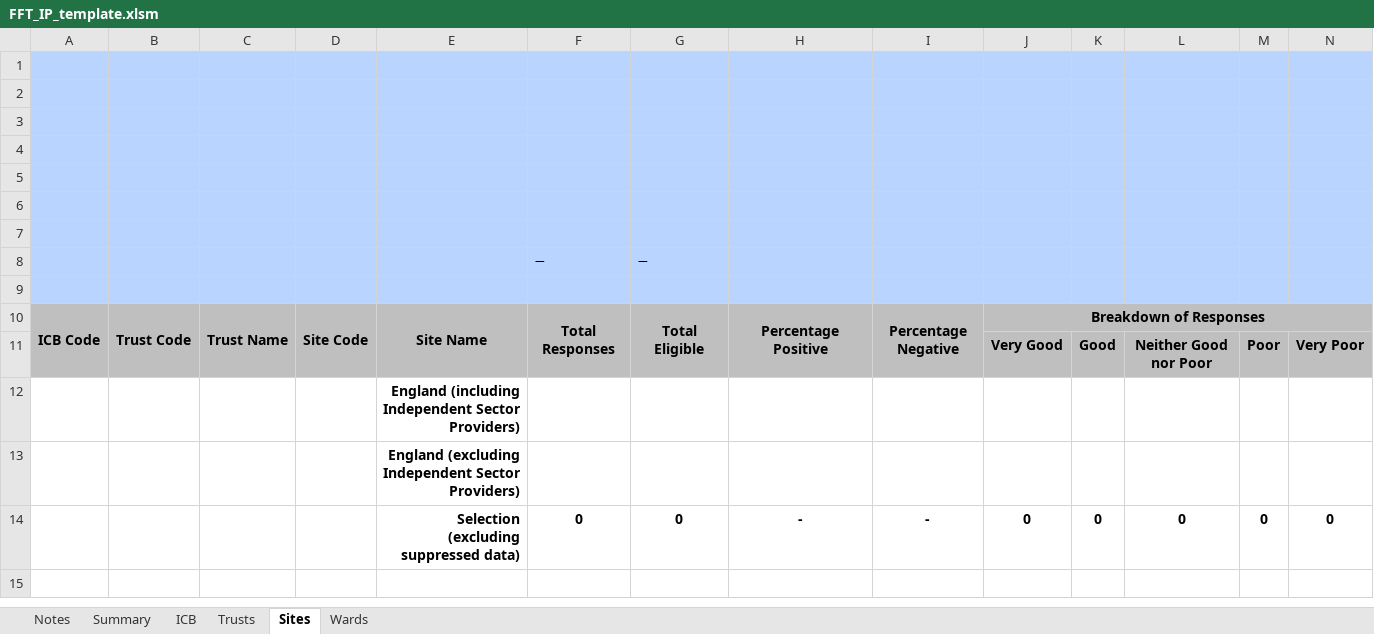
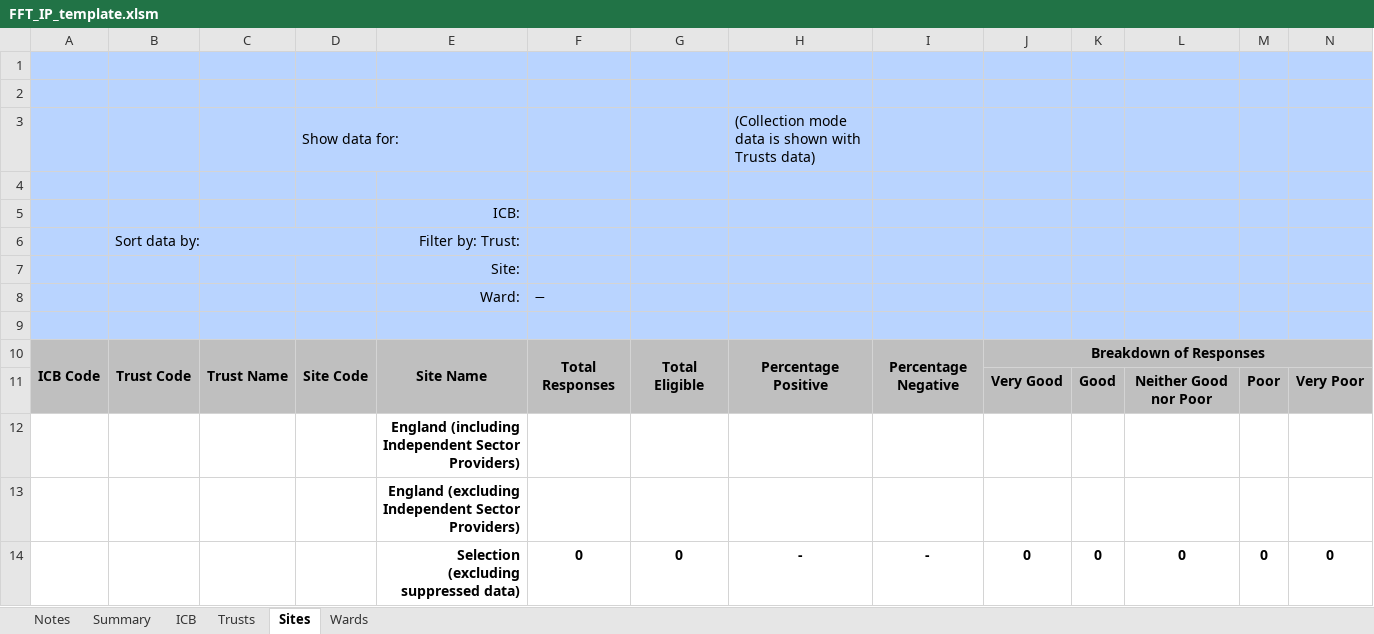
Before and after one commit to nhsengland/fft_pipeline, an Excel workbook: data/inputs/templates/FFT_IP_template.xlsm, sheet Sites, drawn as a sheet; only a part is shown; values as stored, in another font and other column widths than the file's, no borders; charts and pictures not drawn; removed rows and columns are numbered as before the commit, all else as after; rows hold the shown columns only; the diff names each change by its address in the sheet, - before the commit and + after, or states it on an @@ line.

```diff
--- a/data/inputs/templates/FFT_IP_template.xlsm (sheet Sites)
+++ b/data/inputs/templates/FFT_IP_template.xlsm (sheet Sites)
+row 3:  |  |  | Show data for: |  |  |  | (Collection mode data is shown with Trusts data)
-E5: (empty)
+E5: ICB:
-row 6: (empty)
+row 6:  | Sort data by: |  |  | Filter by: Trust:
+B6:D6 merged
-E7: (empty)
+E7: Site:
-row 8: (empty)
+row 8:  |  |  |  | Ward: | −
-row 8:  |  |  |  |  | − | −
```
Also changed, not shown: sheet Notes, sheet ICB, sheet Wards, sheet Trusts, charts or pictures, data/inputs/templates/FFT_AE_template.xlsm, 14 other files.
